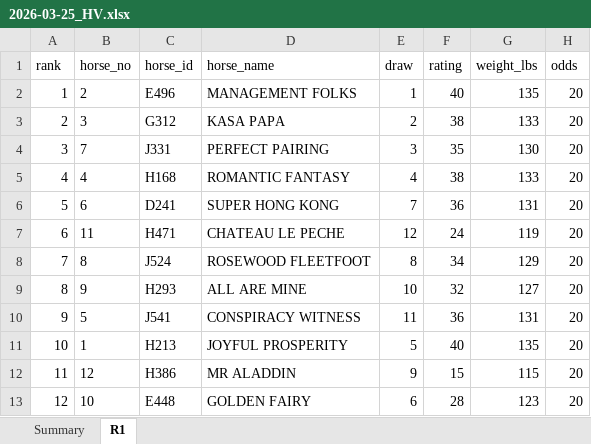
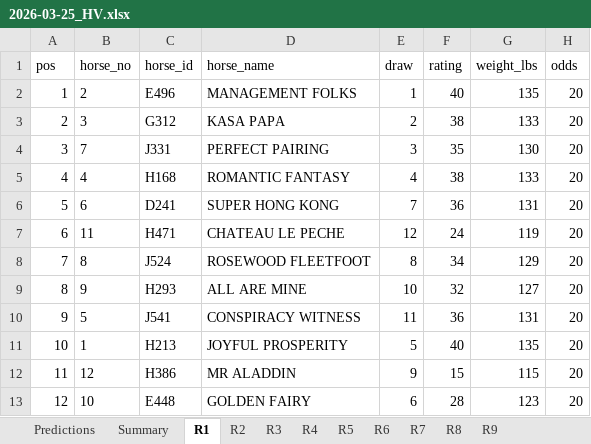
Before and after one commit to a40856/Claudehkjc, an Excel workbook: data/predictions/2026-03-25_HV.xlsx, sheet R1, drawn as a sheet; only a part is shown; values as stored, in another font and other column widths than the file's, no borders; the diff names each change by its address in the sheet, - before the commit and + after, or states it on an @@ line.

```diff
--- a/data/predictions/2026-03-25_HV.xlsx (sheet R1)
+++ b/data/predictions/2026-03-25_HV.xlsx (sheet R1)
+sheet tab: Predictions
+sheet tab: R2
+sheet tab: R3
+sheet tab: R4
+sheet tab: R5
+sheet tab: R6
+sheet tab: R7
+sheet tab: R8
+sheet tab: R9
-A1: rank
+A1: pos
```
Also changed, not shown: sheet Summary, data/raw/2026-03-25_HV.xlsx, 3 other files.
